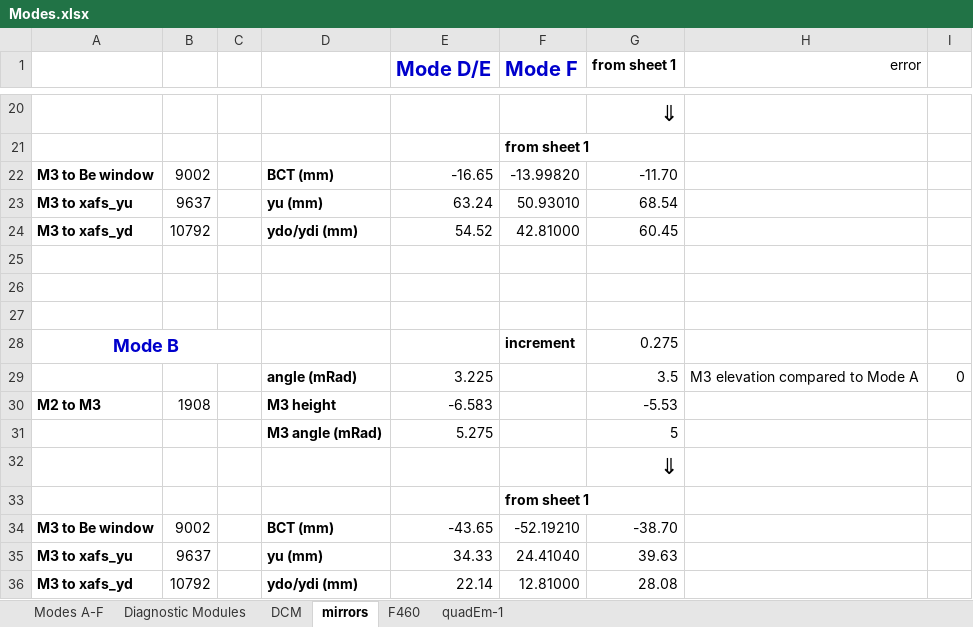
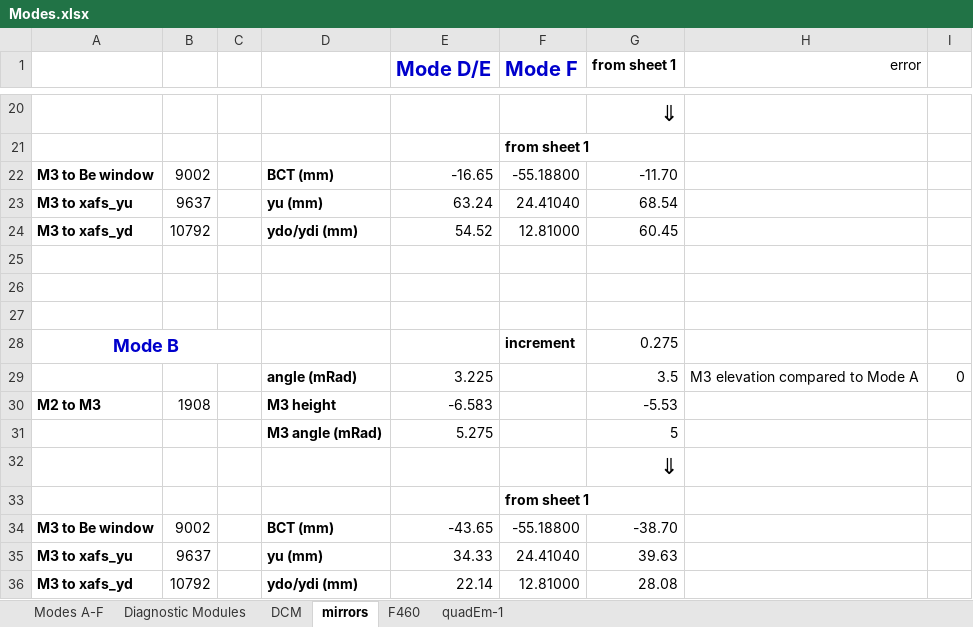
Before and after one commit to NSLS-II-BMM/BMM-beamline-configuration, an Excel workbook: Modes.xlsx, sheet mirrors, drawn as a sheet; only a part is shown, gaps mark what is left out; values as stored, in another font and other column widths than the file's, no borders; the diff names each change by its address in the sheet, - before the commit and + after, or states it on an @@ line.

Commit message:
update Modes doc

```diff
--- a/Modes.xlsx (sheet mirrors)
+++ b/Modes.xlsx (sheet mirrors)
-F22 (Mode F): -13.99820
+F22 (Mode F): -55.18800
-F23 (Mode F): 50.93010
+F23 (Mode F): 24.41040
-F24 (Mode F): 42.81000
+F24 (Mode F): 12.81000
-F34 (Mode F): -52.19210
+F34 (Mode F): -55.18800
```
Also changed, not shown: sheet Modes A-F, sheet Diagnostic Modules, 2 other files.
